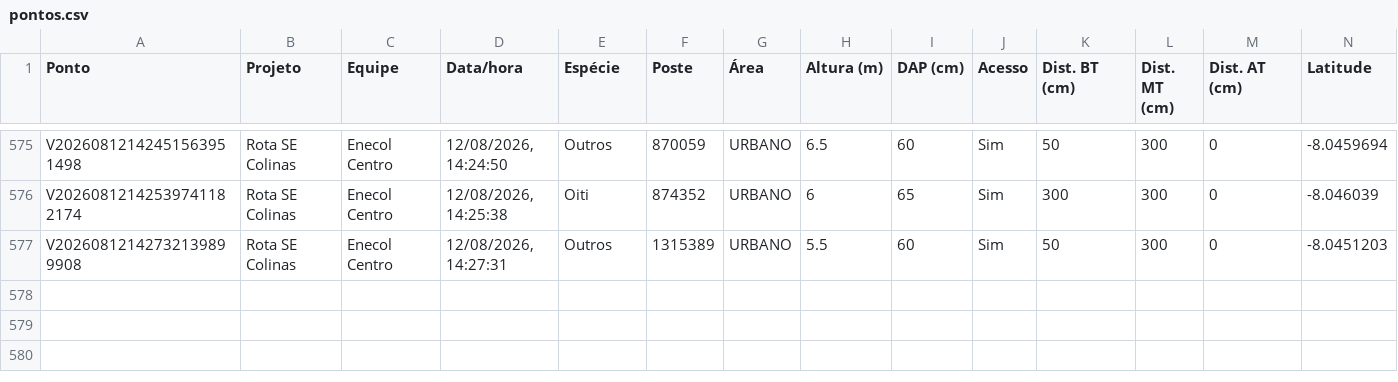
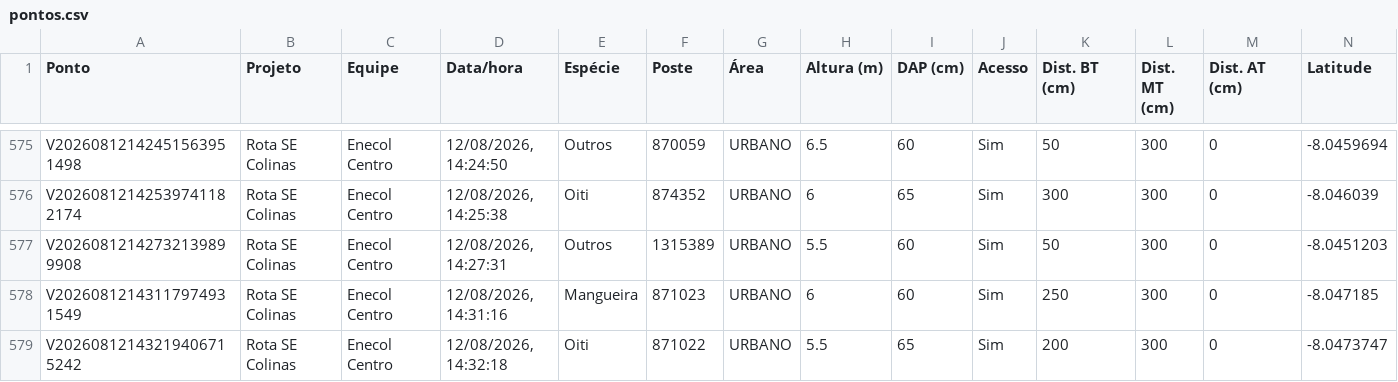
Before and after one commit to LGRSV/vera-vegetacao, a CSV file: exportacoes/projetos/rota-se-colinas/pontos.csv, drawn as a sheet; only a part is shown, gaps mark what is left out; rows hold the shown columns only; the diff names each change by its address in the sheet, - before the commit and + after, or states it on an @@ line.

```diff
--- a/exportacoes/projetos/rota-se-colinas/pontos.csv
+++ b/exportacoes/projetos/rota-se-colinas/pontos.csv
+row 578: V20260812143117974931549 | Rota SE Colinas | Enecol Centro | 12/08/2026, 14:31:16 | Mangueira | 871023 | URBANO | 6 | 60 | Sim | 250 | 300 | 0 | -8.047185
+row 579: V20260812143219406715242 | Rota SE Colinas | Enecol Centro | 12/08/2026, 14:32:18 | Oiti | 871022 | URBANO | 5.5 | 65 | Sim | 200 | 300 | 0 | -8.0473747
```
Also changed, not shown: exportacoes/enecol-centro.csv, 1 other file.
